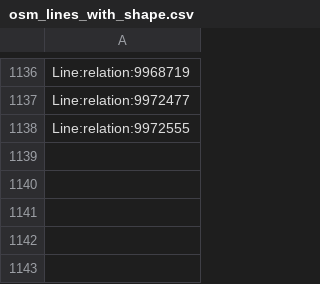
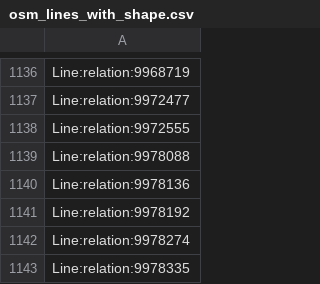
Before and after one commit to Jungle-Bus/ref-fr-STIF, a CSV file: data/osm_lines_with_shape.csv, drawn as a sheet; only a part is shown, gaps mark what is left out; the diff names each change by its address in the sheet, - before the commit and + after, or states it on an @@ line.

```diff
--- a/data/osm_lines_with_shape.csv
+++ b/data/osm_lines_with_shape.csv
+row 1139: Line:relation:9978088
+row 1140: Line:relation:9978136
+row 1141: Line:relation:9978192
+row 1142: Line:relation:9978274
+row 1143: Line:relation:9978335
```
Also changed, not shown: data/idf_routes.csv, data/lignes.csv, 7 other files.
